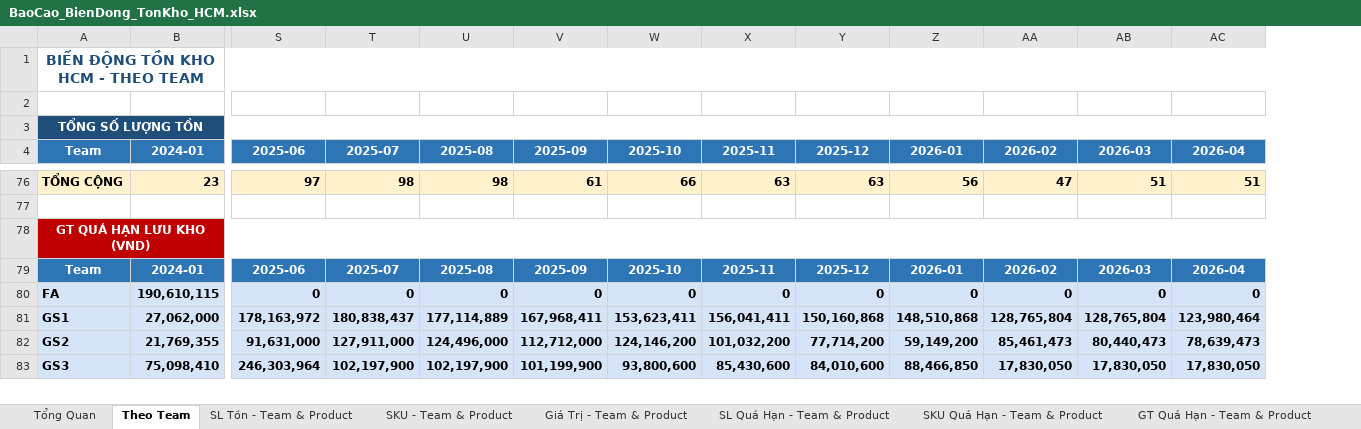
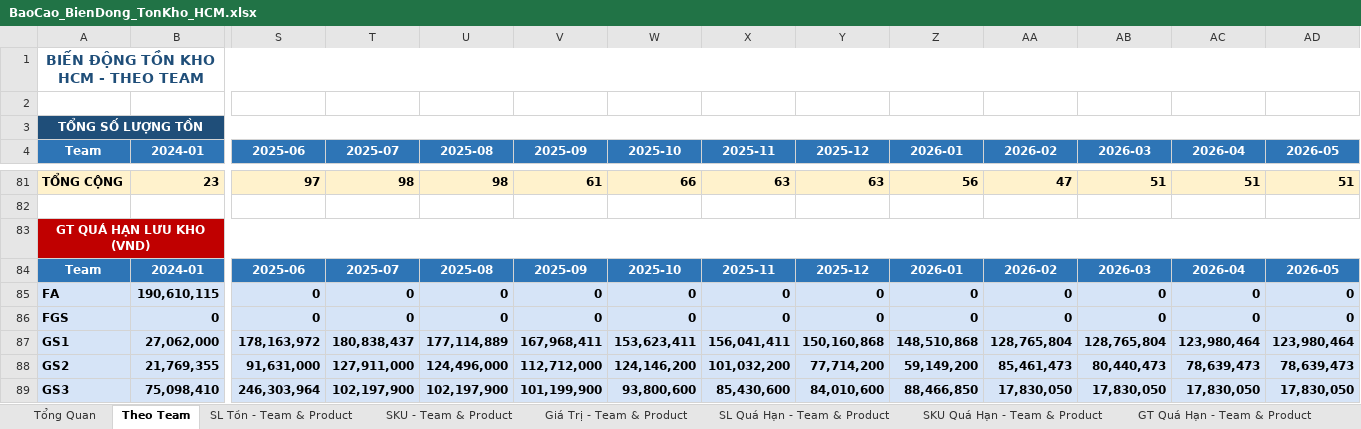
Before and after one commit to thamtunhut/bctk, an Excel workbook: BaoCao_BienDong_TonKho_HCM.xlsx, sheet Theo Team, drawn as a sheet; only a part is shown, gaps mark what is left out; values as stored, in another font and other column widths than the file's, no borders; rows hold the shown columns only; the diff covers the shown part only; the diff names each change by its address in the sheet, - before the commit and + after, or states it on an @@ line.

```diff
--- a/BaoCao_BienDong_TonKho_HCM.xlsx (sheet Theo Team)
+++ b/BaoCao_BienDong_TonKho_HCM.xlsx (sheet Theo Team)
+column AD (2026-05), rows 81-85: 51 |  |  | 2026-05 | 0; rows 87-89: 123,980,464 | 78,639,473 | 17,830,050
+row 86: FGS | 0 | 0 | 0 | 0 | 0 | 0 | 0 | 0 | 0 | 0 | 0 | 0 | 0
```
Also changed, not shown: 5 added rows elsewhere in this sheet, sheet SKU Quá Hạn - Team & Product, sheet SKU - Team & Product, sheet SL Quá Hạn - Team & Product, sheet SL Tồn - Team & Product, sheet GT Quá Hạn - Team & Product, sheet Giá Trị - Team & Product, 1 more sheet, 2 other files.
